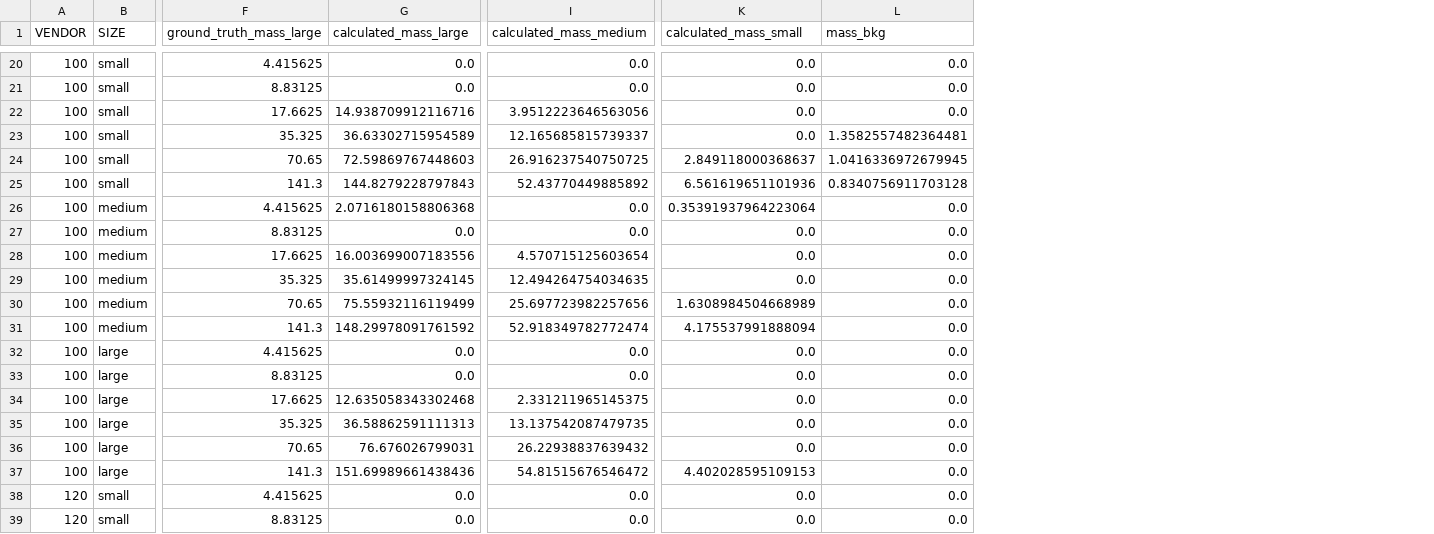
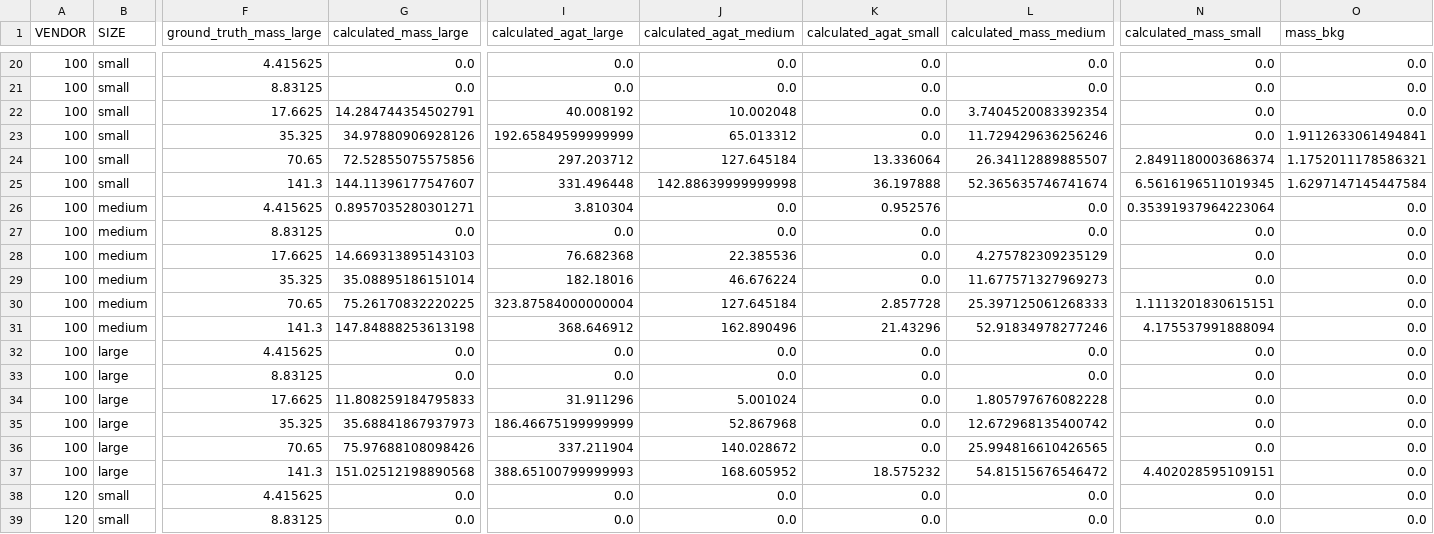
Before and after one commit to MolloiLab/cac-simulation, a CSV file: output_repeated/agatston/motion.csv, drawn as a sheet; only a part is shown, gaps mark what is left out; addresses are those after the commit; the diff covers the shown part only; the diff names each change by its address in the sheet, - before the commit and + after, or states it on an @@ line.

```diff
--- a/output_repeated/agatston/motion.csv
+++ b/output_repeated/agatston/motion.csv
+column I (calculated_agat_large), rows 20-39: 0.0 | 0.0 | 40.008192 | 192.65849599999999 | 297.203712 | 331.496448 | 3.810304 | 0.0 | 76.682368 | 182.18016 | 323.87584000000004 | 368.646912 | 0.0 | 0.0 | 31.911296 | 186.46675199999999 | 337.211904 | 388.65100799999993 | 0.0 | 0.0
+column J (calculated_agat_medium), rows 20-39: 0.0 | 0.0 | 10.002048 | 65.013312 | 127.645184 | 142.88639999999998 | 0.0 | 0.0 | 22.385536 | 46.676224 | 127.645184 | 162.890496 | 0.0 | 0.0 | 5.001024 | 52.867968 | 140.028672 | 168.605952 | 0.0 | 0.0
+column K (calculated_agat_small), rows 20-39: 0.0 | 0.0 | 0.0 | 0.0 | 13.336064 | 36.197888 | 0.952576 | 0.0 | 0.0 | 0.0 | 2.857728 | 21.43296 | 0.0 | 0.0 | 0.0 | 0.0 | 0.0 | 18.575232 | 0.0 | 0.0
-G22 (calculated_mass_large): 14.938709912116716
+G22 (calculated_mass_large): 14.284744354502791
-L22 (calculated_mass_medium): 3.9512223646563056
+L22 (calculated_mass_medium): 3.7404520083392354
-G23 (calculated_mass_large): 36.63302715954589
+G23 (calculated_mass_large): 34.97880906928126
-L23 (calculated_mass_medium): 12.165685815739337
+L23 (calculated_mass_medium): 11.729429636256246
-O23 (mass_bkg): 1.3582557482364481
+O23 (mass_bkg): 1.9112633061494841
-G24 (calculated_mass_large): 72.59869767448603
+G24 (calculated_mass_large): 72.52855075575856
-L24 (calculated_mass_medium): 26.916237540750725
+L24 (calculated_mass_medium): 26.34112889885507
-N24 (calculated_mass_small): 2.849118000368637
+N24 (calculated_mass_small): 2.8491180003686374
-O24 (mass_bkg): 1.0416336972679945
+O24 (mass_bkg): 1.1752011178586321
-G25 (calculated_mass_large): 144.8279228797843
+G25 (calculated_mass_large): 144.11396177547607
-L25 (calculated_mass_medium): 52.43770449885892
+L25 (calculated_mass_medium): 52.365635746741674
-N25 (calculated_mass_small): 6.561619651101936
+N25 (calculated_mass_small): 6.5616196511019345
-O25 (mass_bkg): 0.8340756911703128
+O25 (mass_bkg): 1.6297147145447584
-G26 (calculated_mass_large): 2.0716180158806368
+G26 (calculated_mass_large): 0.8957035280301271
-G28 (calculated_mass_large): 16.003699007183556
+G28 (calculated_mass_large): 14.669313895143103
-L28 (calculated_mass_medium): 4.570715125603654
+L28 (calculated_mass_medium): 4.275782309235129
-G29 (calculated_mass_large): 35.61499997324145
+G29 (calculated_mass_large): 35.08895186151014
-L29 (calculated_mass_medium): 12.494264754034635
+L29 (calculated_mass_medium): 11.677571327969273
-G30 (calculated_mass_large): 75.55932116119499
+G30 (calculated_mass_large): 75.26170832220225
-L30 (calculated_mass_medium): 25.697723982257656
+L30 (calculated_mass_medium): 25.397125061268333
-N30 (calculated_mass_small): 1.6308984504668989
+N30 (calculated_mass_small): 1.1113201830615151
-G31 (calculated_mass_large): 148.29978091761592
+G31 (calculated_mass_large): 147.84888253613198
-L31 (calculated_mass_medium): 52.918349782772474
+L31 (calculated_mass_medium): 52.91834978277246
-G34 (calculated_mass_large): 12.635058343302468
+G34 (calculated_mass_large): 11.808259184795833
-L34 (calculated_mass_medium): 2.331211965145375
+L34 (calculated_mass_medium): 1.805797676082228
-G35 (calculated_mass_large): 36.58862591111313
+G35 (calculated_mass_large): 35.68841867937973
-L35 (calculated_mass_medium): 13.137542087479735
+L35 (calculated_mass_medium): 12.672968135400742
-G36 (calculated_mass_large): 76.676026799031
+G36 (calculated_mass_large): 75.97688108098426
-L36 (calculated_mass_medium): 26.22938837639432
+L36 (calculated_mass_medium): 25.994816610426565
-G37 (calculated_mass_large): 151.69989661438436
+G37 (calculated_mass_large): 151.02512198890568
-N37 (calculated_mass_small): 4.402028595109153
+N37 (calculated_mass_small): 4.402028595109151
```
Also changed, not shown: 78 edited cells elsewhere in this file, output_new/agatston/full2.csv, output_new/agatston/motion.csv, 21 other files.
